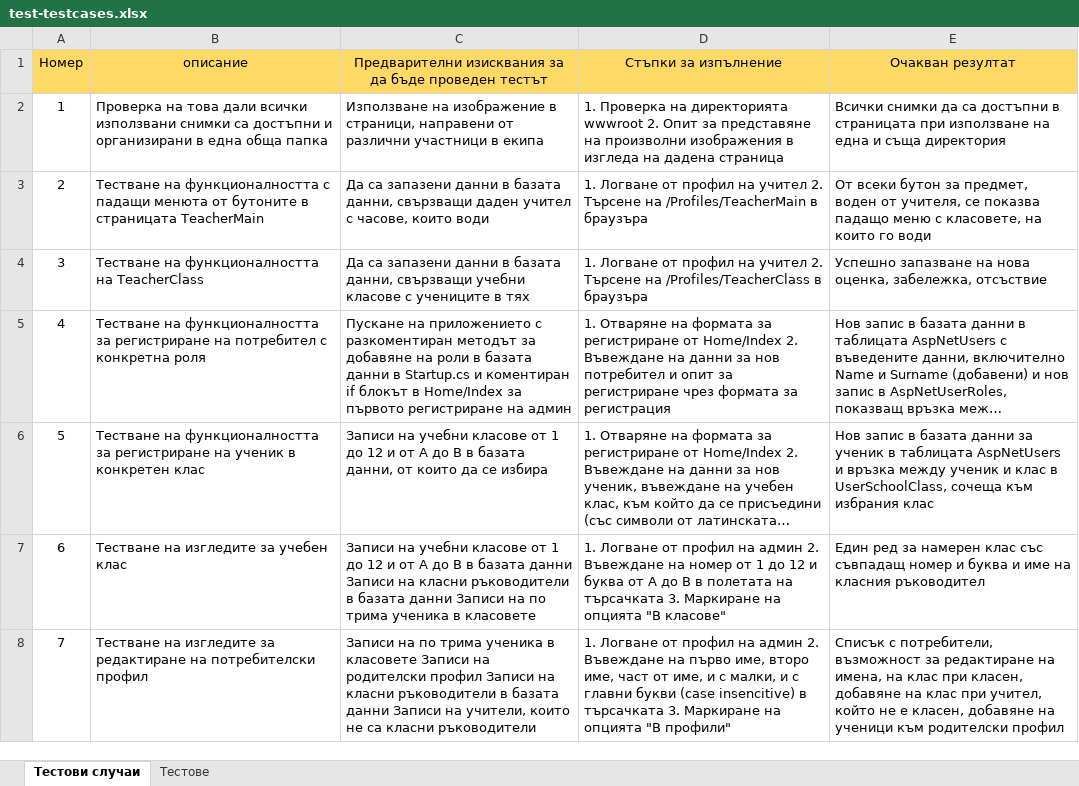
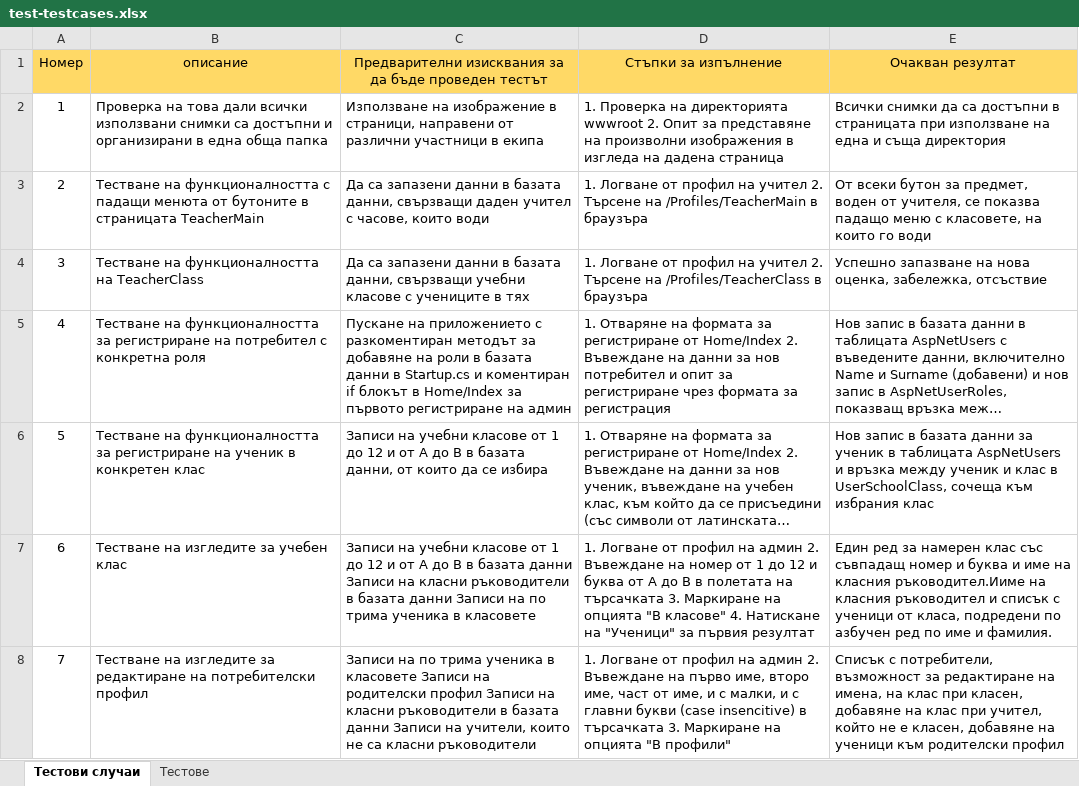
Before and after one commit to DenforO/SchoolbookRepo, an Excel workbook: documentation/test-testcases.xlsx, sheet Тестови случаи, drawn as a sheet; long unchanged cells end in …; values as stored, in another font and other column widths than the file's, no borders; the diff names each change by its address in the sheet, - before the commit and + after, or states it on an @@ line.

Commit message:
Поправени бъгове от тестови случай 6, редактирани изгледи
Close #55, close #56

```diff
--- a/documentation/test-testcases.xlsx (sheet Тестови случаи)
+++ b/documentation/test-testcases.xlsx (sheet Тестови случаи)
-D7: …"В класове"
+D7: …"В класове" 4. Натискане на "Ученици" за първия резултат
-E7: …на класния ръководител
+E7: …на класния ръководител.Ииме на класния ръководител и списък с ученици от класа, подредени по азбучен ред по име и фамилия.
```
Also changed, not shown: sheet Тестове, 5 other files.
